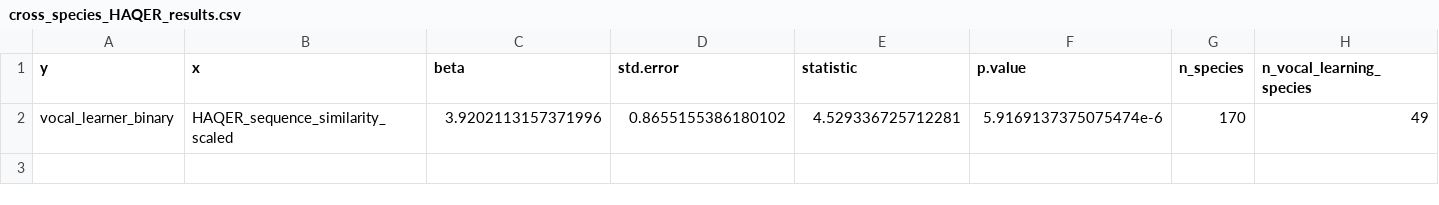
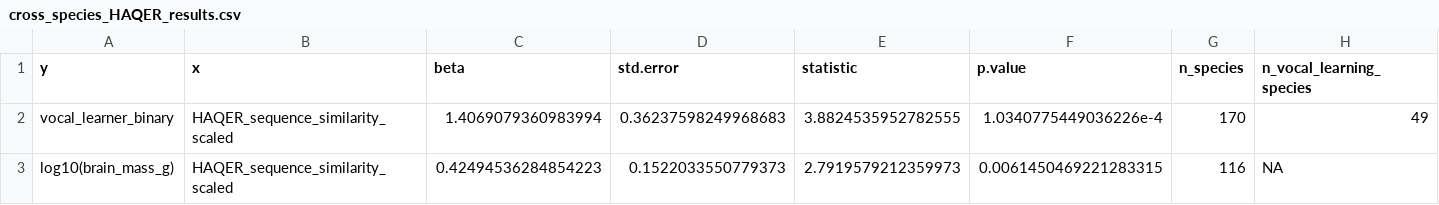
Before and after one commit to lucasgcasten/language_evolution, a CSV file: manuscript/supplemental_materials/stats/cross_species_HAQER_results.csv, drawn as a sheet; only a part is shown; rows hold the shown columns only; the diff names each change by its address in the sheet, - before the commit and + after, or states it on an @@ line.

```diff
--- a/manuscript/supplemental_materials/stats/cross_species_HAQER_results.csv
+++ b/manuscript/supplemental_materials/stats/cross_species_HAQER_results.csv
-C2 (beta): 3.9202113157371996
+C2 (beta): 1.4069079360983994
-D2 (std.error): 0.8655155386180102
+D2 (std.error): 0.36237598249968683
-E2 (statistic): 4.529336725712281
+E2 (statistic): 3.8824535952782555
-F2 (p.value): 5.9169137375075474e-6
+F2 (p.value): 1.0340775449036226e-4
+row 3: log10(brain_mass_g) | HAQER_sequence_similarity_scaled | 0.42494536284854223 | 0.1522033550779373 | 2.7919579212359973 | 0.0061450469221283315 | 116 | NA
```
Also changed, not shown: manuscript/supplemental_materials/neanderthal_1000Genomes_raw_ES-PGS_data.csv, manuscript/supplemental_materials/stats/AADR_HAQER_ES-PGS_polygenic_selection_results.csv, 22 other files.
